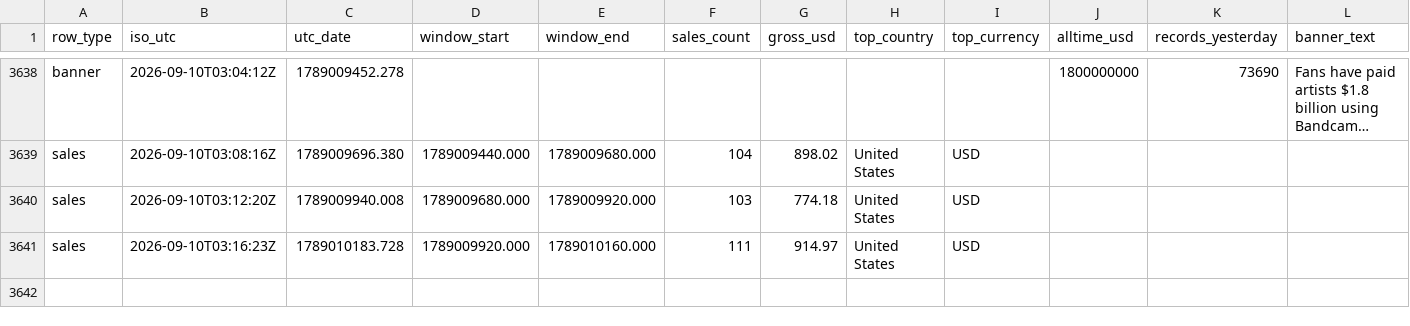
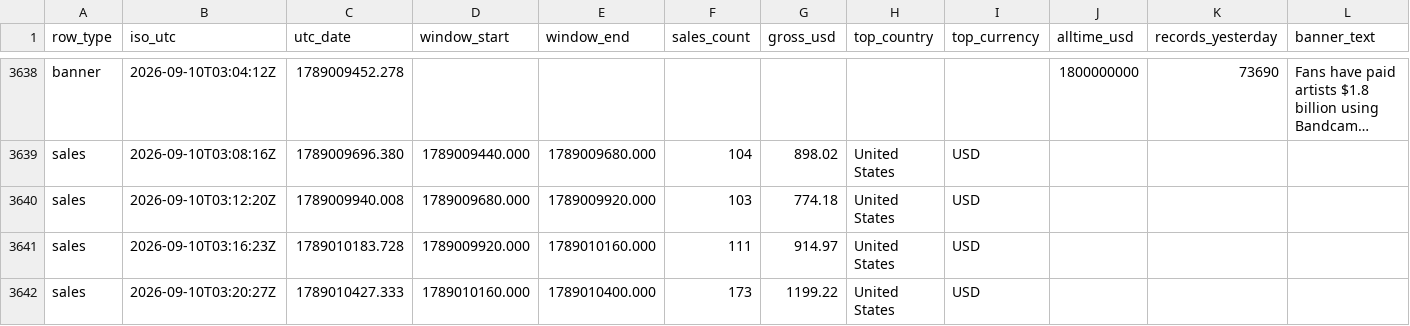
Before and after one commit to samwilco/bandcamp-revenue-tracker, a CSV file: data/bandcamp_log.csv, drawn as a sheet; only a part is shown, gaps mark what is left out; long unchanged cells end in …; rows hold the shown columns only; the diff names each change by its address in the sheet, - before the commit and + after, or states it on an @@ line.

```diff
--- a/data/bandcamp_log.csv
+++ b/data/bandcamp_log.csv
+row 3642: sales | 2026-09-10T03:20:27Z | 1789010427.333 | 1789010160.000 | 1789010400.000 | 173 | 1199.22 | United States | USD
```
Also changed, not shown: 2 other files.
